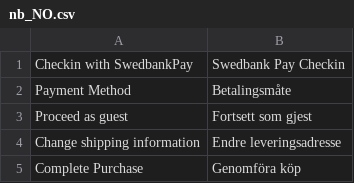
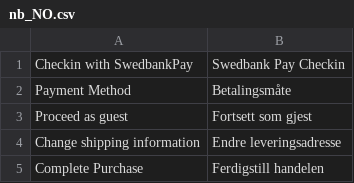
Before and after one commit to SwedbankPay/swedbank-pay-magento2-checkout, a CSV file: i18n/nb_NO.csv, drawn as a sheet.

Commit message:
Update i18n/nb_NO.csv
Co-authored-by: Asbjørn Ulsberg <asbjorn.ulsberg@payex.com>

```diff
--- a/i18n/nb_NO.csv
+++ b/i18n/nb_NO.csv
@@ -4,2 +4,2 @@
 "Change shipping information","Endre leveringsadresse"
-"Complete Purchase","Genomföra köp"
+"Complete Purchase","Ferdigstill handelen"
```
